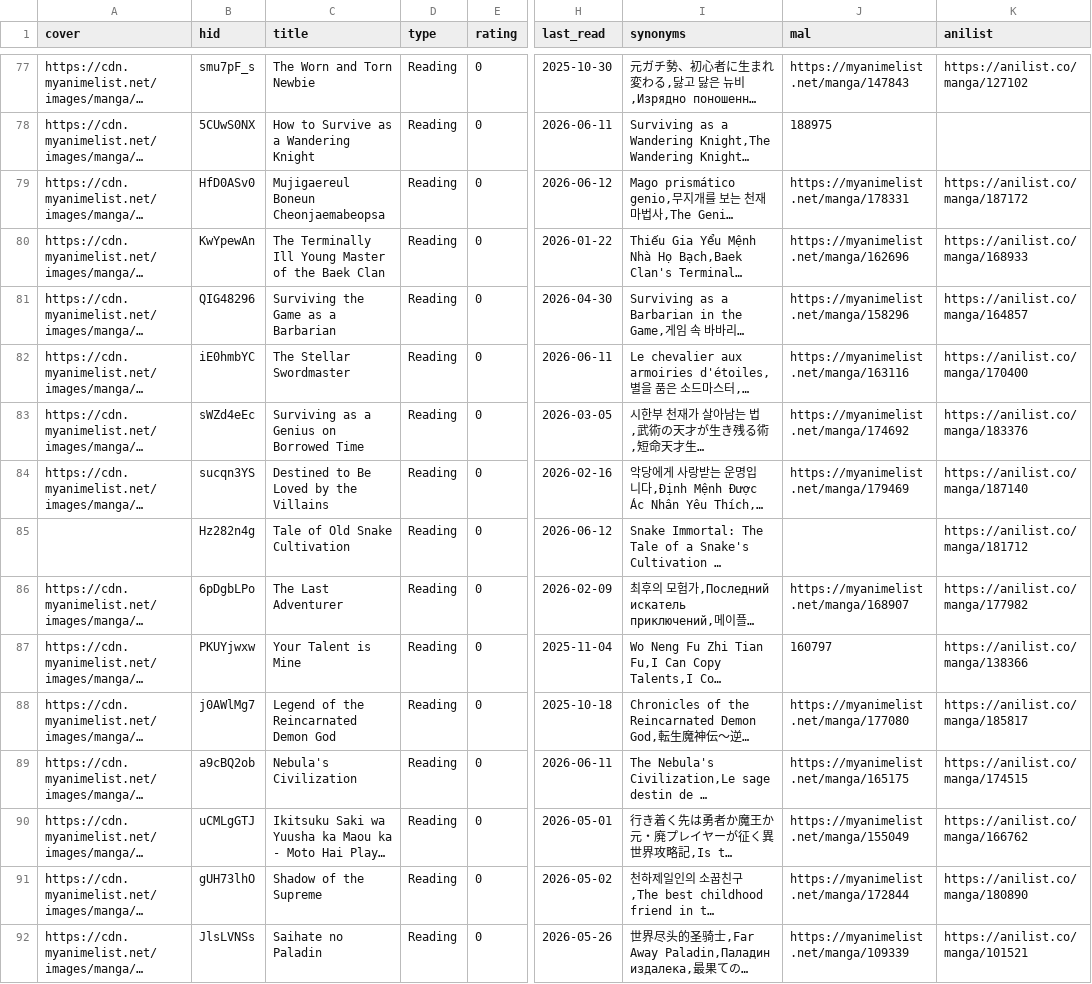
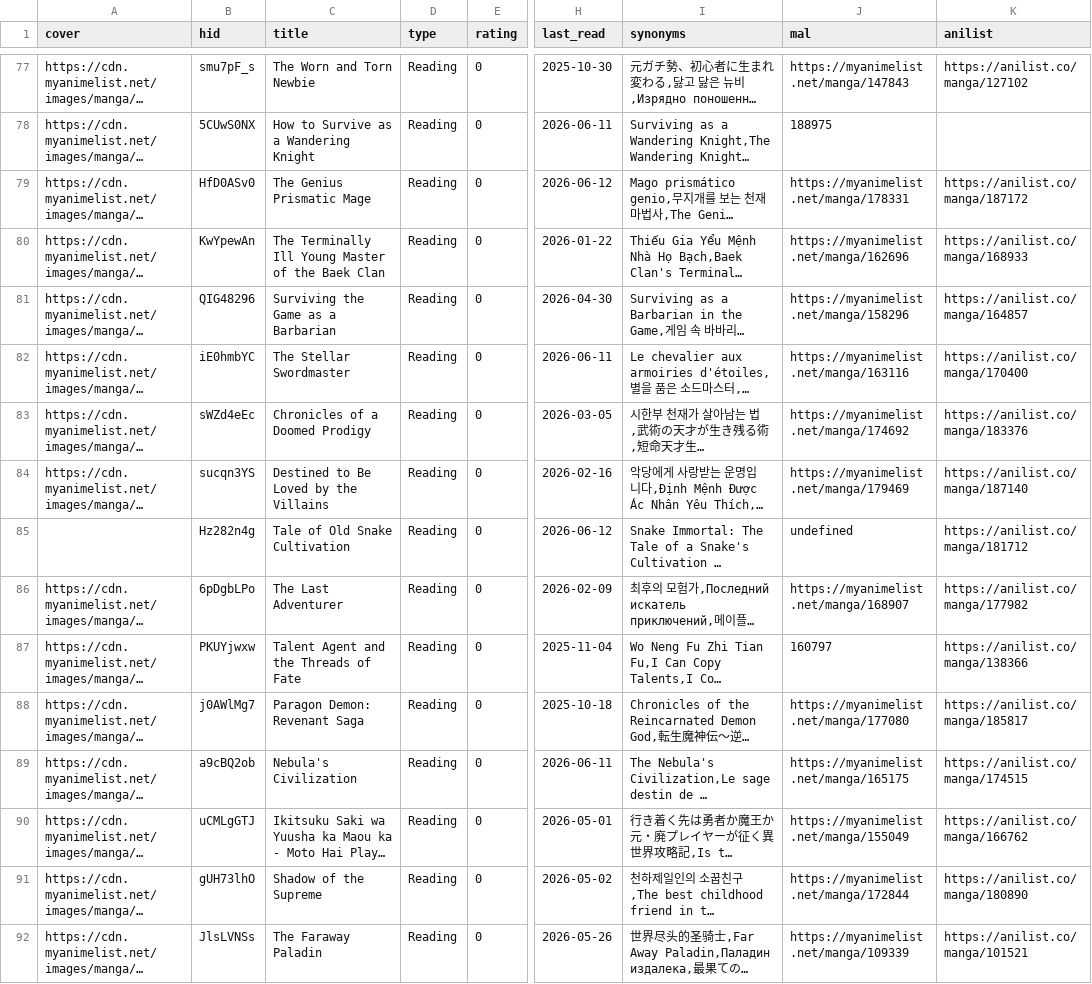
Before and after one commit to Leonel349/Comics, a CSV file: comick-mylist-2026-06-13.CSV, drawn as a sheet; only a part is shown, gaps mark what is left out; long unchanged cells end in …; the diff covers the shown part only; the diff names each change by its address in the sheet, - before the commit and + after, or states it on an @@ line.

Commit message:
Add files via upload

```diff
--- a/comick-mylist-2026-06-13.CSV
+++ b/comick-mylist-2026-06-13.CSV
-C79 (title): Mujigaereul Boneun Cheonjaemabeopsa
+C79 (title): The Genius Prismatic Mage
-C83 (title): Surviving as a Genius on Borrowed Time
+C83 (title): Chronicles of a Doomed Prodigy
-J85 (mal): (empty)
+J85 (mal): undefined
-C87 (title): Your Talent is Mine
+C87 (title): Talent Agent and the Threads of Fate
-C88 (title): Legend of the Reincarnated Demon God
+C88 (title): Paragon Demon: Revenant Saga
-C92 (title): Saihate no Paladin
+C92 (title): The Faraway Paladin
```
Also changed, not shown: 112 edited cells elsewhere in this file.
